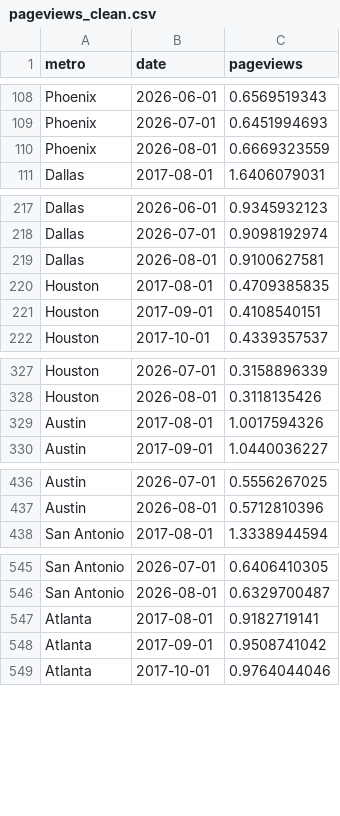
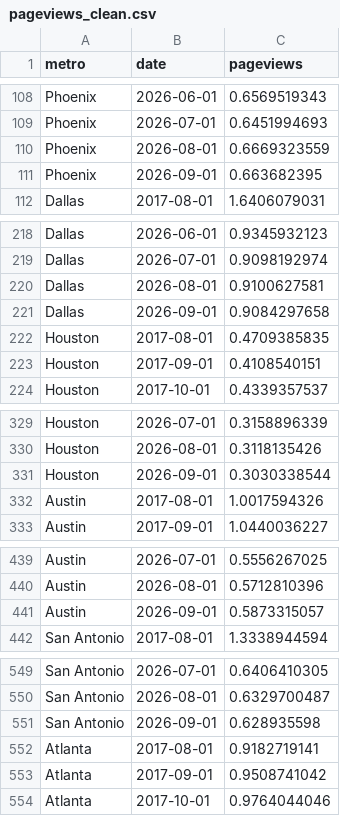
Before and after one commit to michaelnun/housingmomentumforecaster, a CSV file: data/raw/pageviews_clean.csv, drawn as a sheet; only a part is shown, gaps mark what is left out; the diff covers the shown part only.

```diff
--- a/data/raw/pageviews_clean.csv
+++ b/data/raw/pageviews_clean.csv
@@ -110,2 +110,3 @@ Phoenix,2026-07-01,0.6451994693
 Phoenix,2026-08-01,0.6669323559
+Phoenix,2026-09-01,0.663682395
 Dallas,2017-08-01,1.6406079031
@@ -219,2 +220,3 @@ Dallas,2026-07-01,0.9098192974
 Dallas,2026-08-01,0.9100627581
+Dallas,2026-09-01,0.9084297658
 Houston,2017-08-01,0.4709385835
@@ -328,2 +330,3 @@ Houston,2026-07-01,0.3158896339
 Houston,2026-08-01,0.3118135426
+Houston,2026-09-01,0.3030338544
 Austin,2017-08-01,1.0017594326
@@ -437,2 +440,3 @@ Austin,2026-07-01,0.5556267025
 Austin,2026-08-01,0.5712810396
+Austin,2026-09-01,0.5873315057
 San Antonio,2017-08-01,1.3338944594
@@ -546,2 +550,3 @@ San Antonio,2026-07-01,0.6406410305
 San Antonio,2026-08-01,0.6329700487
+San Antonio,2026-09-01,0.628935598
 Atlanta,2017-08-01,0.9182719141
```
Also changed, not shown: 39 added rows elsewhere in this file, data/raw/fred_clean.csv, data/raw/mediacloud/Birmingham_counts.csv, 29 other files.
